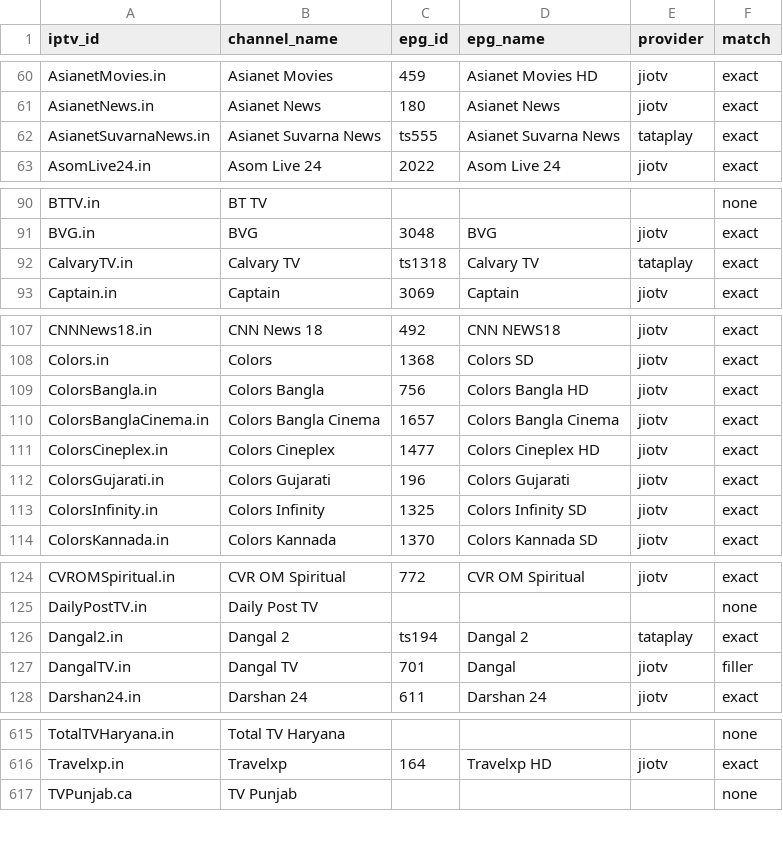
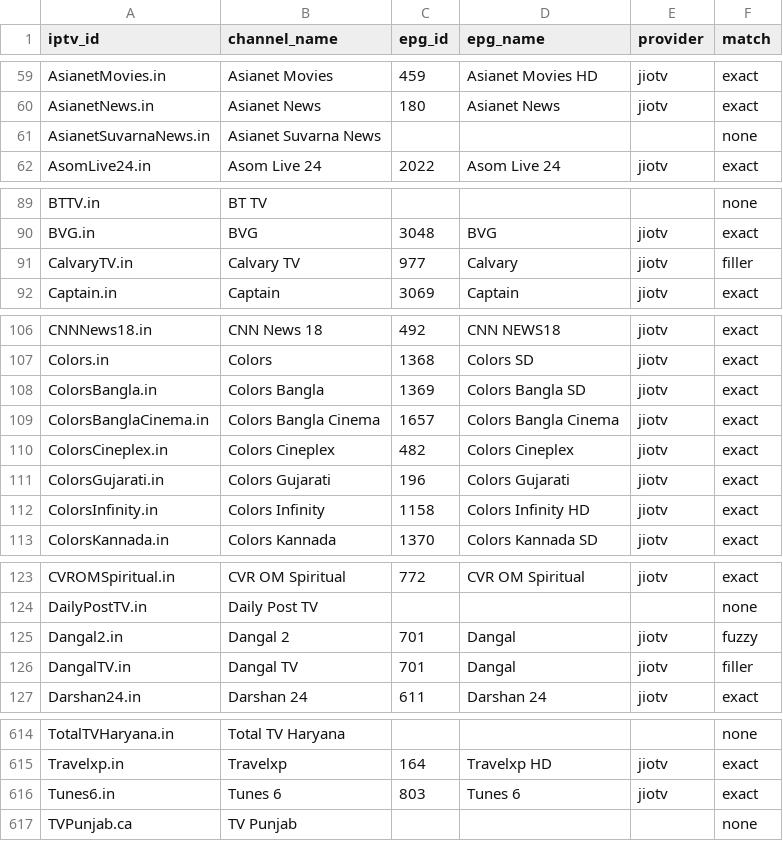
Before and after one commit to soniharish2018/in-iptv, a CSV file: playlists/epg-mapping.csv, drawn as a sheet; only a part is shown, gaps mark what is left out; the diff covers the shown part only.

```diff
--- a/playlists/epg-mapping.csv
+++ b/playlists/epg-mapping.csv
@@ -61,3 +60,3 @@ AsianetMovies.in,Asianet Movies,459,Asianet Movies HD,jiotv,exact
 AsianetNews.in,Asianet News,180,Asianet News,jiotv,exact
-AsianetSuvarnaNews.in,Asianet Suvarna News,ts555,Asianet Suvarna News,tataplay,exact
+AsianetSuvarnaNews.in,Asianet Suvarna News,,,,none
 AsomLive24.in,Asom Live 24,2022,Asom Live 24,jiotv,exact
@@ -91,3 +90,3 @@ BTTV.in,BT TV,,,,none
 BVG.in,BVG,3048,BVG,jiotv,exact
-CalvaryTV.in,Calvary TV,ts1318,Calvary TV,tataplay,exact
+CalvaryTV.in,Calvary TV,977,Calvary,jiotv,filler
 Captain.in,Captain,3069,Captain,jiotv,exact
@@ -108,7 +107,7 @@ CNNNews18.in,CNN News 18,492,CNN NEWS18,jiotv,exact
 Colors.in,Colors,1368,Colors SD,jiotv,exact
-ColorsBangla.in,Colors Bangla,756,Colors Bangla HD,jiotv,exact
+ColorsBangla.in,Colors Bangla,1369,Colors Bangla SD,jiotv,exact
 ColorsBanglaCinema.in,Colors Bangla Cinema,1657,Colors Bangla Cinema,jiotv,exact
-ColorsCineplex.in,Colors Cineplex,1477,Colors Cineplex HD,jiotv,exact
+ColorsCineplex.in,Colors Cineplex,482,Colors Cineplex,jiotv,exact
 ColorsGujarati.in,Colors Gujarati,196,Colors Gujarati,jiotv,exact
-ColorsInfinity.in,Colors Infinity,1325,Colors Infinity SD,jiotv,exact
+ColorsInfinity.in,Colors Infinity,1158,Colors Infinity HD,jiotv,exact
 ColorsKannada.in,Colors Kannada,1370,Colors Kannada SD,jiotv,exact
@@ -125,3 +124,3 @@ CVROMSpiritual.in,CVR OM Spiritual,772,CVR OM Spiritual,jiotv,exact
 DailyPostTV.in,Daily Post TV,,,,none
-Dangal2.in,Dangal 2,ts194,Dangal 2,tataplay,exact
+Dangal2.in,Dangal 2,701,Dangal,jiotv,fuzzy
 DangalTV.in,Dangal TV,701,Dangal,jiotv,filler
@@ -616,2 +615,3 @@ TotalTVHaryana.in,Total TV Haryana,,,,none
 Travelxp.in,Travelxp,164,Travelxp HD,jiotv,exact
+Tunes6.in,Tunes 6,803,Tunes 6,jiotv,exact
 TVPunjab.ca,TV Punjab,,,,none
```
Also changed, not shown: 2 added rows, 2 removed rows and 100 edited cells elsewhere in this file, 14 other files.
